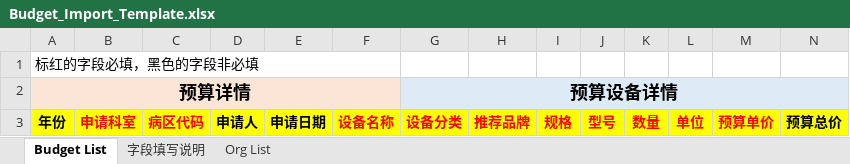
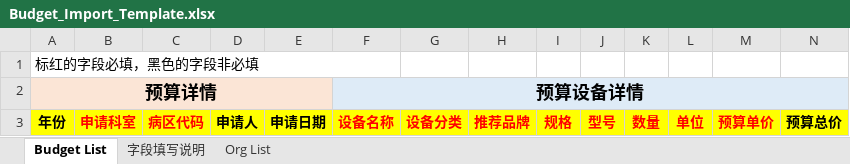
Before and after one commit to masogit/hc-apm-web, an Excel workbook: src/src/main/resources/template/Budget_Import_Template.xlsx, sheet Budget List, drawn as a sheet; only a part is shown; values as stored, in another font and other column widths than the file's, no borders; the diff names each change by its address in the sheet, - before the commit and + after, or states it on an @@ line.

```diff
--- a/src/src/main/resources/template/Budget_Import_Template.xlsx (sheet Budget List)
+++ b/src/src/main/resources/template/Budget_Import_Template.xlsx (sheet Budget List)
-A2:F2 merged
+A2:E2 merged
-F2: (empty)
+F2: 预算设备详情
-F2 fill: #FBE5D6
+F2 fill: #DEEBF7
+F2:AH2 merged
-G2: 预算设备详情
+G2: (empty)
-G2:AH2 merged
```
Also changed, not shown: 1 other file.
